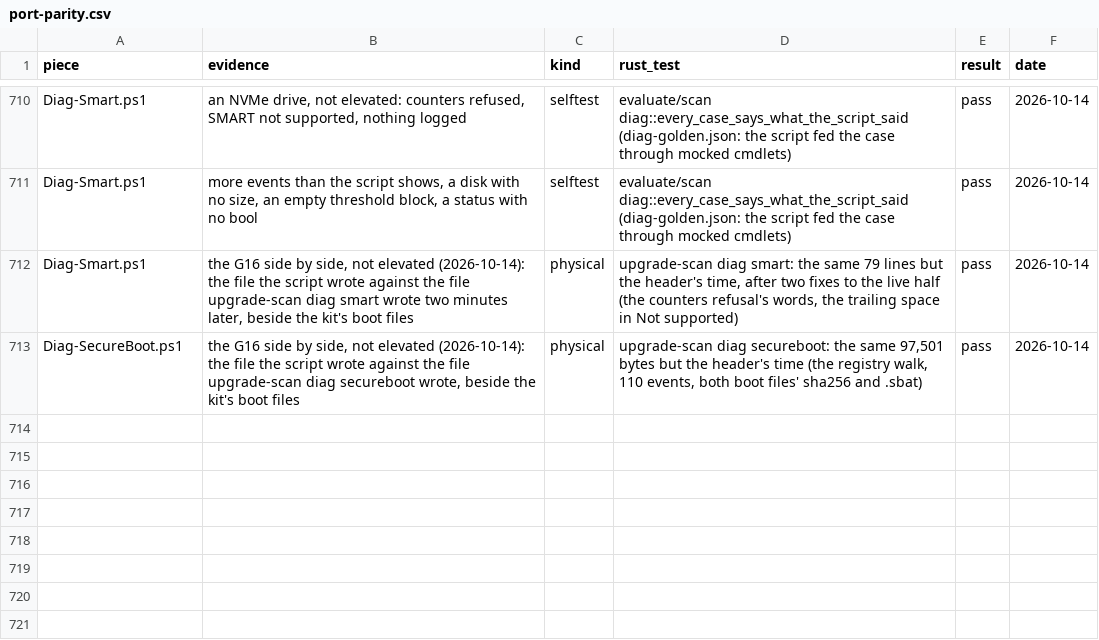
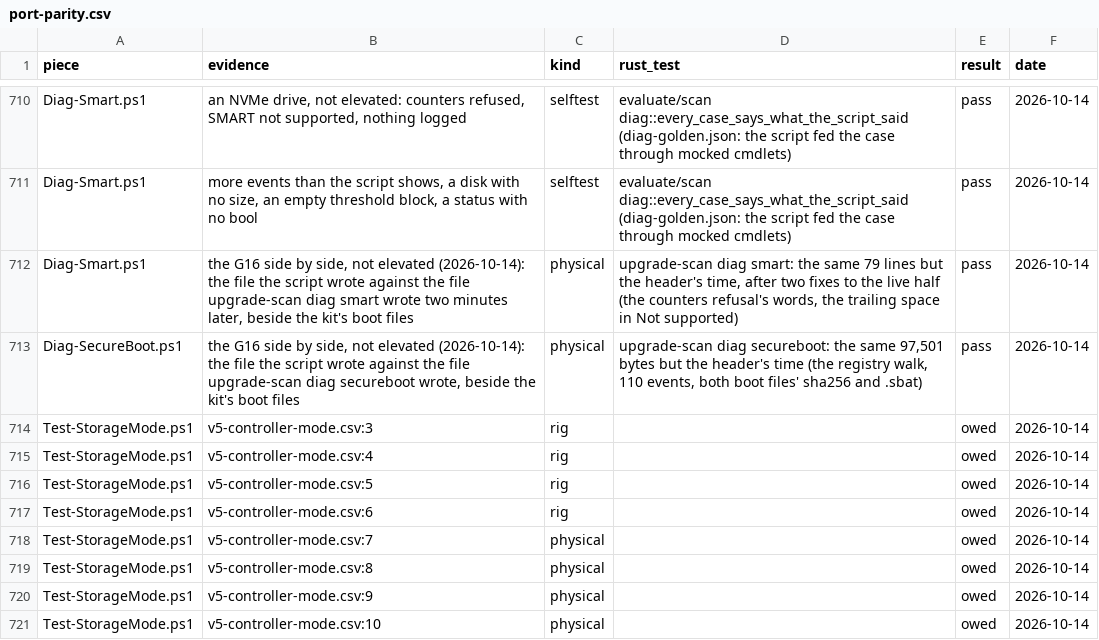
Before and after one commit to addlatt/upgrade_, a CSV file: docs/validation-results/port-parity.csv, drawn as a sheet; only a part is shown, gaps mark what is left out; the diff names each change by its address in the sheet, - before the commit and + after, or states it on an @@ line.

```diff
--- a/docs/validation-results/port-parity.csv
+++ b/docs/validation-results/port-parity.csv
+row 714: Test-StorageMode.ps1 | v5-controller-mode.csv:3 | rig |  | owed | 2026-10-14
+row 715: Test-StorageMode.ps1 | v5-controller-mode.csv:4 | rig |  | owed | 2026-10-14
+row 716: Test-StorageMode.ps1 | v5-controller-mode.csv:5 | rig |  | owed | 2026-10-14
+row 717: Test-StorageMode.ps1 | v5-controller-mode.csv:6 | rig |  | owed | 2026-10-14
+row 718: Test-StorageMode.ps1 | v5-controller-mode.csv:7 | physical |  | owed | 2026-10-14
+row 719: Test-StorageMode.ps1 | v5-controller-mode.csv:8 | physical |  | owed | 2026-10-14
+row 720: Test-StorageMode.ps1 | v5-controller-mode.csv:9 | physical |  | owed | 2026-10-14
+row 721: Test-StorageMode.ps1 | v5-controller-mode.csv:10 | physical |  | owed | 2026-10-14
```
